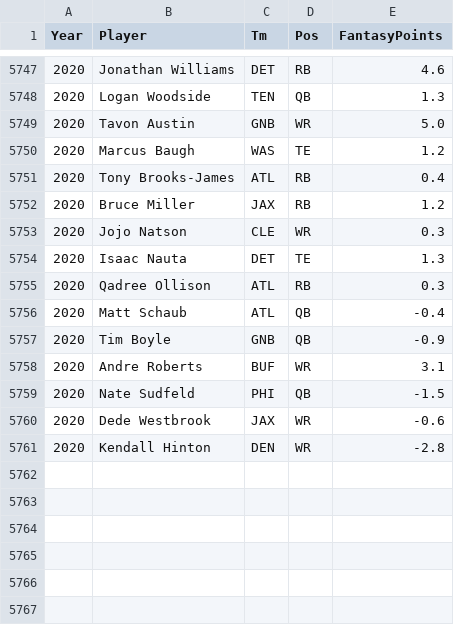
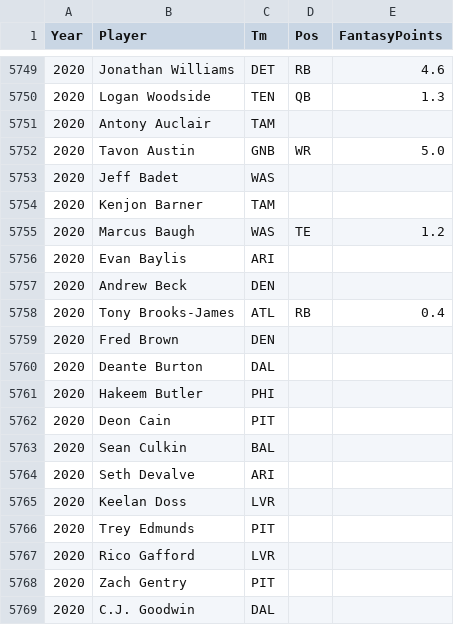
Before and after one commit to amack56/Project-1, a CSV file: Data/CleanData/full_data.csv, drawn as a sheet; only a part is shown, gaps mark what is left out; the shorter side is filled out with more unchanged rows; the diff covers the shown part only; the diff names each change by its address in the sheet, - before the commit and + after, or states it on an @@ line.

```diff
--- a/Data/CleanData/full_data.csv
+++ b/Data/CleanData/full_data.csv
+row 5751: 2020 | Antony Auclair | TAM
+row 5753: 2020 | Jeff Badet | WAS
+row 5754: 2020 | Kenjon Barner | TAM
+row 5756: 2020 | Evan Baylis | ARI
+row 5757: 2020 | Andrew Beck | DEN
+row 5759: 2020 | Fred Brown | DEN
+row 5760: 2020 | Deante Burton | DAL
+row 5761: 2020 | Hakeem Butler | PHI
+row 5762: 2020 | Deon Cain | PIT
+row 5763: 2020 | Sean Culkin | BAL
+row 5764: 2020 | Seth Devalve | ARI
+row 5765: 2020 | Keelan Doss | LVR
+row 5766: 2020 | Trey Edmunds | PIT
+row 5767: 2020 | Rico Gafford | LVR
+row 5768: 2020 | Zach Gentry | PIT
+row 5769: 2020 | C.J. Goodwin | DAL
```
Also changed, not shown: 33 added rows elsewhere in this file, 5 other files.
